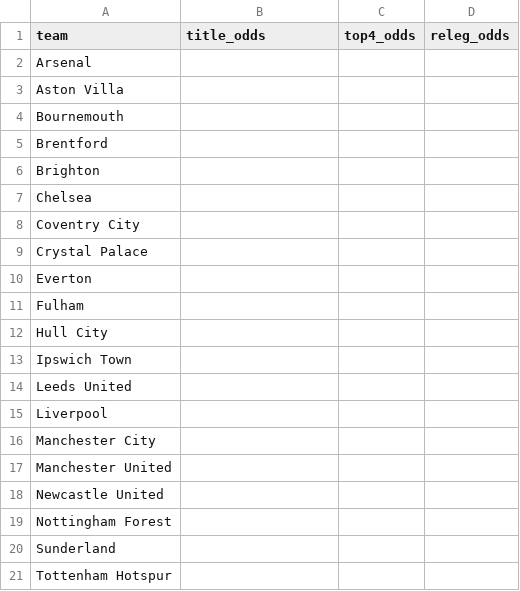
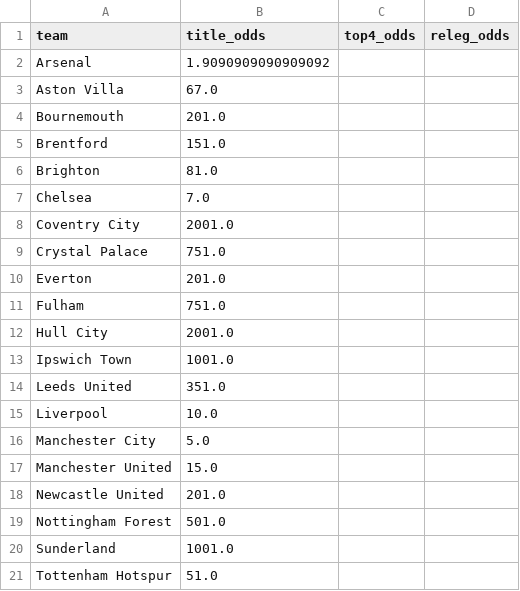
Before and after one commit to milesmcgarty/Premier-League-Prediction-2026-27, a CSV file: data/reference/outrights_2627.csv, drawn as a sheet.

Commit message:
Apply the outright title market; fix two bugs found doing it
Real bet365 outright title prices for 2026-27, transcribed from oddschecker.
Overround 11.2%, all 20 names canonical.

WHAT IT CHANGED. The model now tracks the market at the top of the table, where
it previously disagreed sharply:

                    market   before   after
    Arsenal          47.1%    47.4%   49.0%
    Manchester City  18.0%    30.9%   14.8%
    Chelsea          12.8%     3.7%   15.0%
    Manchester Utd    6.0%     1.6%    4.5%

BUG 1: the bookmaker's price floor read as information. Books stop pricing
outrights past roughly 2000/1, so in a title market every side outside the top
handful sits on that floor -- Coventry and Hull were BOTH 2000/1, which says
nothing about which is better. The first fit read those floors as real estimates
and, because our simulator correctly gives such teams essentially zero title
chance, concluded the market rated them far HIGHER than we did: Hull City came
out at +0.382, the largest positive offset in the league. MIN_MARKET_P now
excludes any team whose implied probability sits below 1%, and teams that are
never fitted are returned at exactly zero rather than picking up the recentring
constant, which would look like information and is not. Convergence improved
from a bouncing RMSE around 0.45 to 0.11, and 8 of 20 teams are fitted.

BUG 2: the offsets were computed AFTER the simulation. The block was inserted
just before the metadata is assembled, which is downstream of
simulate_season(), so the offsets were faithfully recorded in meta.json and
never actually used. The forecast was identical to the run before it, which is
what gave it away -- a -0.129 offset on Manchester City moves their title
probability from 41.1% to 17.7%, so "no change" was not a plausible outcome.
Moved ahead of the simulation.

WHAT IS STILL MISSING. A title market discriminates the top and nothing else.
Newcastle at 200/1 sit below the pricing floor, so they are untouched by this and
remain 6th on expected points -- the very question that started this thread.
Relegation odds would fix that: they price the bottom of the table precisely
where the title market is silent, and where all three promoted sides sit.

Verified by round trip before use: invent offsets, generate the season
probabilities they imply, feed those in as if they were market prices, and check
recovery. Correlation +0.998, RMSE 0.016 against a spread of 0.225.

```diff
--- a/data/reference/outrights_2627.csv
+++ b/data/reference/outrights_2627.csv
@@ -1,21 +1,21 @@
 team,title_odds,top4_odds,releg_odds
-Arsenal,,,
-Aston Villa,,,
-Bournemouth,,,
-Brentford,,,
-Brighton,,,
-Chelsea,,,
-Coventry City,,,
-Crystal Palace,,,
-Everton,,,
-Fulham,,,
-Hull City,,,
-Ipswich Town,,,
-Leeds United,,,
-Liverpool,,,
-Manchester City,,,
-Manchester United,,,
-Newcastle United,,,
-Nottingham Forest,,,
-Sunderland,,,
-Tottenham Hotspur,,,
+Arsenal,1.9090909090909092,,
+Aston Villa,67.0,,
+Bournemouth,201.0,,
+Brentford,151.0,,
+Brighton,81.0,,
+Chelsea,7.0,,
+Coventry City,2001.0,,
+Crystal Palace,751.0,,
+Everton,201.0,,
+Fulham,751.0,,
+Hull City,2001.0,,
+Ipswich Town,1001.0,,
+Leeds United,351.0,,
+Liverpool,10.0,,
+Manchester City,5.0,,
+Manchester United,15.0,,
+Newcastle United,201.0,,
+Nottingham Forest,501.0,,
+Sunderland,1001.0,,
+Tottenham Hotspur,51.0,,
```
Also changed, not shown: 6 other files.
